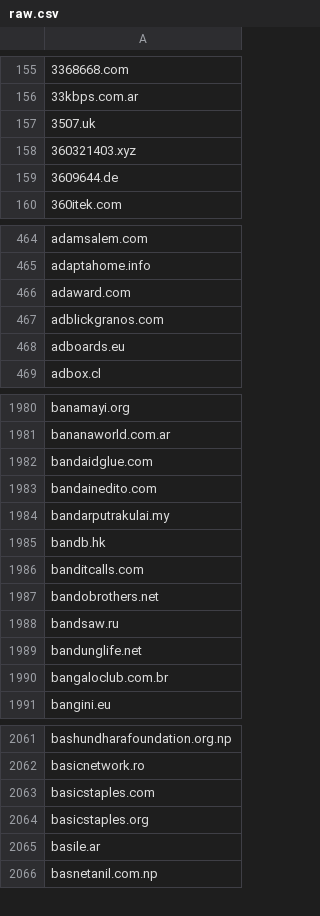
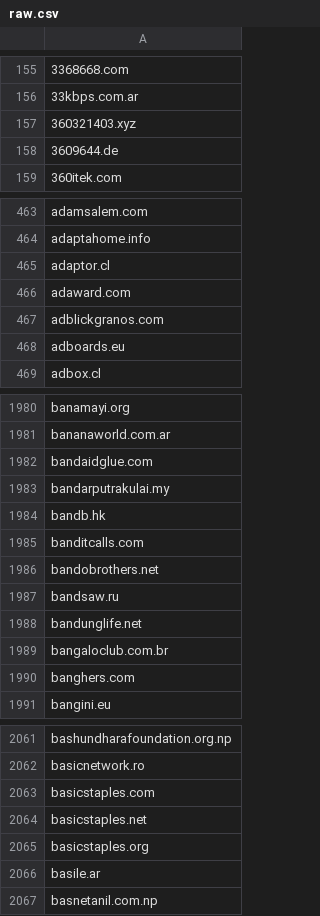
Before and after one commit to 1NobleCyber/ThreatFeed, a CSV file: Afraid_org/raw.csv, drawn as a sheet; only a part is shown, gaps mark what is left out; removed rows and columns are numbered as before the commit, all else as after; the diff covers the shown part only; the diff names each change by its address in the sheet, - before the commit and + after, or states it on an @@ line.

Commit message:
Update domains feed

```diff
--- a/Afraid_org/raw.csv
+++ b/Afraid_org/raw.csv
-row 157: 3507.uk
+row 465: adaptor.cl
-row 1983: bandainedito.com
+row 1990: banghers.com
+row 2064: basicstaples.net
```
Also changed, not shown: 31 added rows, 41 removed rows and 1 edited cell elsewhere in this file.
